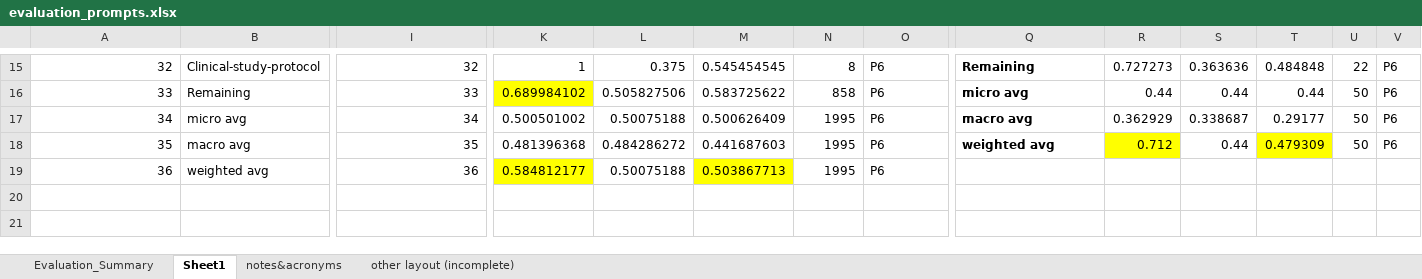
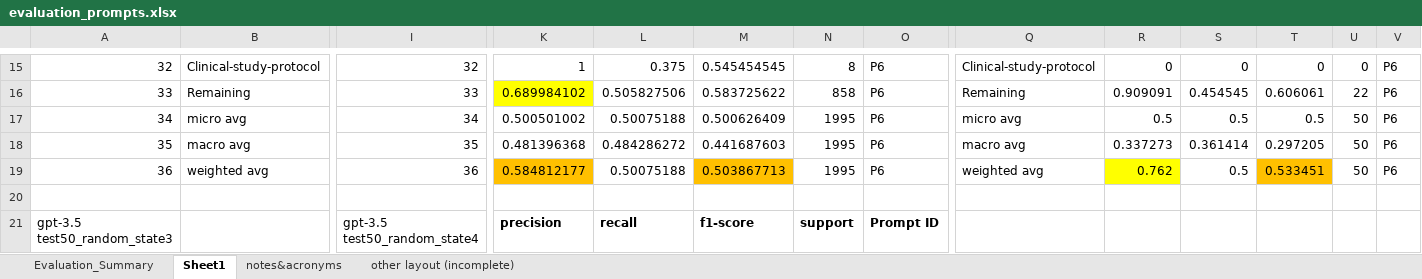
Before and after one commit to Ineichen-Group/StudyTypeTeller, an Excel workbook: models/evaluations/evaluation_prompts.xlsx, sheet Sheet1, drawn as a sheet; only a part is shown, gaps mark what is left out; values as stored, in another font and other column widths than the file's, no borders; rows hold the shown columns only; the diff covers the shown part only; the diff names each change by its address in the sheet, - before the commit and + after, or states it on an @@ line.

Commit message:
did experiments with P6 while I changed random_state to see if performance changes and to try to explain differences in performance test50 vs 1996

```diff
--- a/models/evaluations/evaluation_prompts.xlsx (sheet Sheet1)
+++ b/models/evaluations/evaluation_prompts.xlsx (sheet Sheet1)
-Q15:Q18 bold: on
+Q15:Q18 bold: off
-Q15: Remaining
+Q15: Clinical-study-protocol
-R15: 0.727273
+R15: 0
-S15: 0.363636
+S15: 0
-T15: 0.484848
+T15: 0
-U15: 22
+U15: 0
-Q16: micro avg
+Q16: Remaining
-R16: 0.44
+R16: 0.909091
-S16: 0.44
+S16: 0.454545
-T16: 0.44
+T16: 0.606061
-U16: 50
+U16: 22
-Q17: macro avg
+Q17: micro avg
-R17: 0.362929
+R17: 0.5
-S17: 0.338687
+S17: 0.5
-T17: 0.29177
+T17: 0.5
-Q18: weighted avg
+Q18: macro avg
-R18: 0.712
+R18: 0.337273
-R18 fill: #FFFF00
+R18 fill: none
-S18: 0.44
+S18: 0.361414
-T18: 0.479309
+T18: 0.297205
-T18 fill: #FFFF00
+T18 fill: none
-K19 fill: #FFFF00
+K19 fill: #FFC000
-M19 fill: #FFFF00
+M19 fill: #FFC000
-Q19: (empty)
+Q19: weighted avg
-R19: (empty)
+R19: 0.762
-R19 fill: none
+R19 fill: #FFFF00
-S19: (empty)
+S19: 0.5
-T19: (empty)
+T19: 0.533451
-T19 fill: none
+T19 fill: #FFC000
-U19: (empty)
+U19: 50
-V19: (empty)
+V19: P6
+row 20: (empty)
+row 21: gpt-3.5 test50_random_state3 |  | gpt-3.5 test50_random_state4 | precision | recall | f1-score | support | Prompt ID
```
Also changed, not shown: 18 added rows, 57 edited cells and cell formats elsewhere in this sheet, 9 other files.
